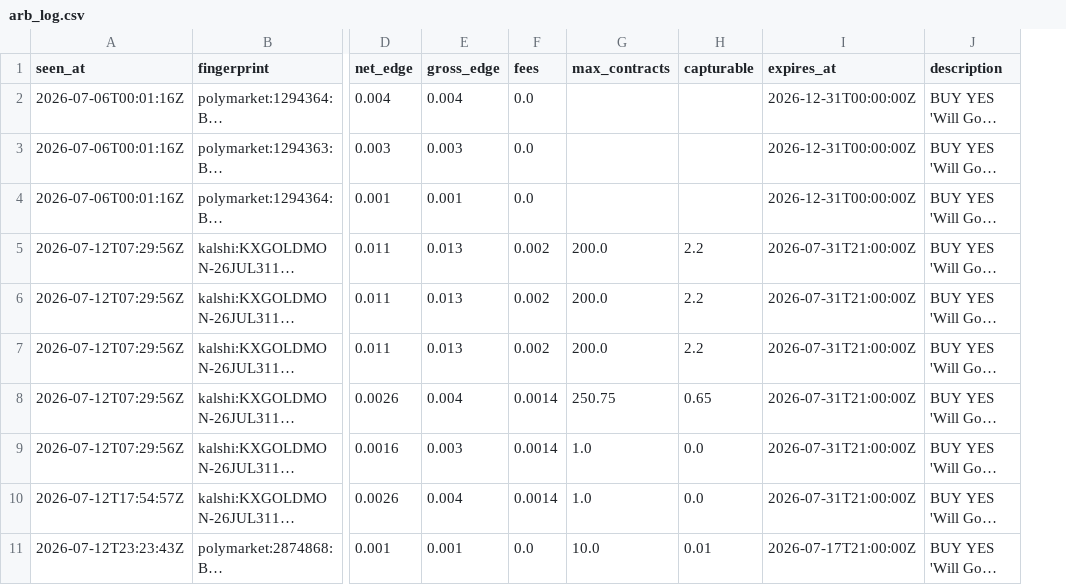
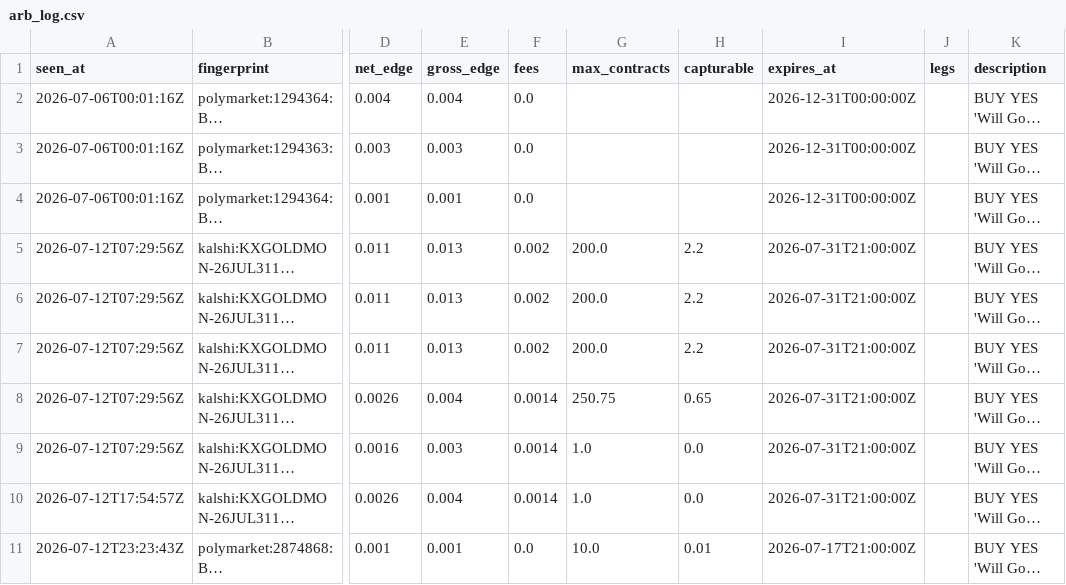
Before and after one commit to IshaanSrivastava1/markets-dashboard, a CSV file: data/arb_log.csv, drawn as a sheet; only a part is shown, gaps mark what is left out; long unchanged cells end in …; the diff covers the shown part only; the diff names each change by its address in the sheet, - before the commit and + after, or states it on an @@ line.

```diff
--- a/data/arb_log.csv
+++ b/data/arb_log.csv
+column J (legs), empty
```
Also changed, not shown: 8 added rows elsewhere in this file, data/arb_current.csv, 1 other file.
